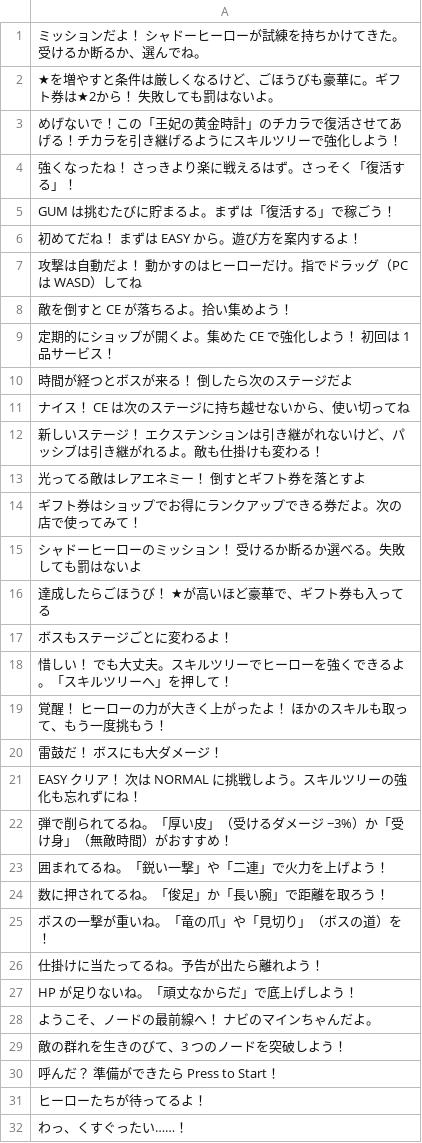
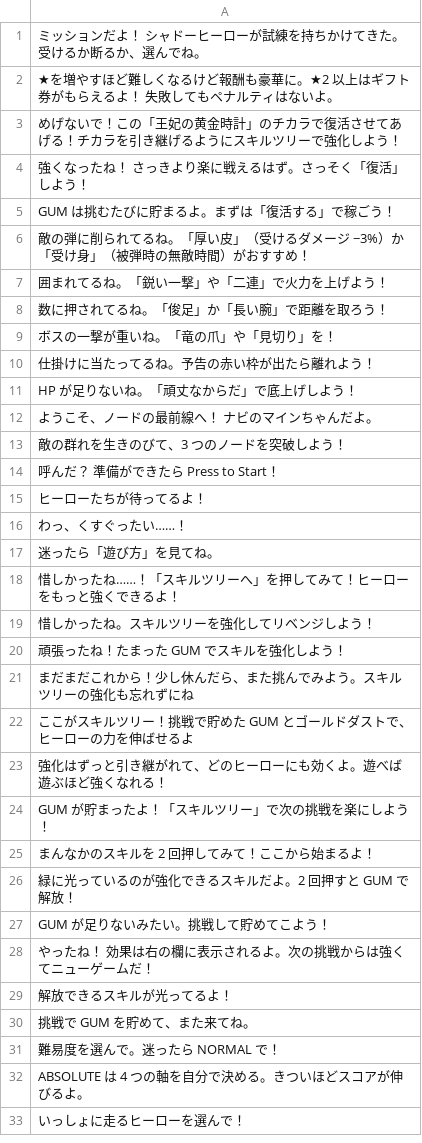
Before and after one commit to bearko/MyCryptoSurvivor, a CSV file: docs/voice/script-mine.csv, drawn as a sheet; only a part is shown; the shorter side is filled out with more unchanged rows; the diff covers the shown part only.

```diff
--- a/docs/voice/script-mine.csv
+++ b/docs/voice/script-mine.csv
@@ -1,27 +1,11 @@
 "ミッションだよ！ シャドーヒーローが試練を持ちかけてきた。受けるか断るか、選んでね。"
-"★を増やすと条件は厳しくなるけど、ごほうびも豪華に。ギフト券は★2から！ 失敗しても罰はないよ。"
+"★を増やすほど難しくなるけど報酬も豪華に。★2 以上はギフト券がもらえるよ！ 失敗してもペナルティはないよ。"
 "めげないで！この「王妃の黄金時計」のチカラで復活させてあげる！チカラを引き継げるようにスキルツリーで強化しよう！"
-"強くなったね！ さっきより楽に戦えるはず。さっそく「復活する」！"
+"強くなったね！ さっきより楽に戦えるはず。さっそく「復活」しよう！"
 "GUM は挑むたびに貯まるよ。まずは「復活する」で稼ごう！"
-"初めてだね！ まずは EASY から。遊び方を案内するよ！"
-"攻撃は自動だよ！ 動かすのはヒーローだけ。指でドラッグ（PC は WASD）してね"
-"敵を倒すと CE が落ちるよ。拾い集めよう！"
-"定期的にショップが開くよ。集めた CE で強化しよう！ 初回は 1 品サービス！"
-"時間が経つとボスが来る！ 倒したら次のステージだよ"
-"ナイス！ CE は次のステージに持ち越せないから、使い切ってね"
-"新しいステージ！ エクステンションは引き継がれないけど、パッシブは引き継がれるよ。敵も仕掛けも変わる！"
-"光ってる敵はレアエネミー！ 倒すとギフト券を落とすよ"
-"ギフト券はショップでお得にランクアップできる券だよ。次の店で使ってみて！"
-"シャドーヒーローのミッション！ 受けるか断るか選べる。失敗しても罰はないよ"
-"達成したらごほうび！ ★が高いほど豪華で、ギフト券も入ってる"
-"ボスもステージごとに変わるよ！"
-"惜しい！ でも大丈夫。スキルツリーでヒーローを強くできるよ。「スキルツリーへ」を押して！"
-"覚醒！ ヒーローの力が大きく上がったよ！ ほかのスキルも取って、もう一度挑もう！"
-"雷鼓だ！ ボスにも大ダメージ！"
-"EASY クリア！ 次は NORMAL に挑戦しよう。スキルツリーの強化も忘れずにね！"
-"弾で削られてるね。「厚い皮」（受けるダメージ −3%）か「受け身」（無敵時間）がおすすめ！"
+"敵の弾に削られてるね。「厚い皮」（受けるダメージ −3%）か「受け身」（被弾時の無敵時間）がおすすめ！"
 "囲まれてるね。「鋭い一撃」や「二連」で火力を上げよう！"
 "数に押されてるね。「俊足」か「長い腕」で距離を取ろう！"
-"ボスの一撃が重いね。「竜の爪」や「見切り」（ボスの道）を！"
-"仕掛けに当たってるね。予告が出たら離れよう！"
+"ボスの一撃が重いね。「竜の爪」や「見切り」を！"
+"仕掛けに当たってるね。予告の赤い枠が出たら離れよう！"
 "HP が足りないね。「頑丈なからだ」で底上げしよう！"
```
Also changed, not shown: 1 added row and 1 removed row elsewhere in this file, 53 other files.
